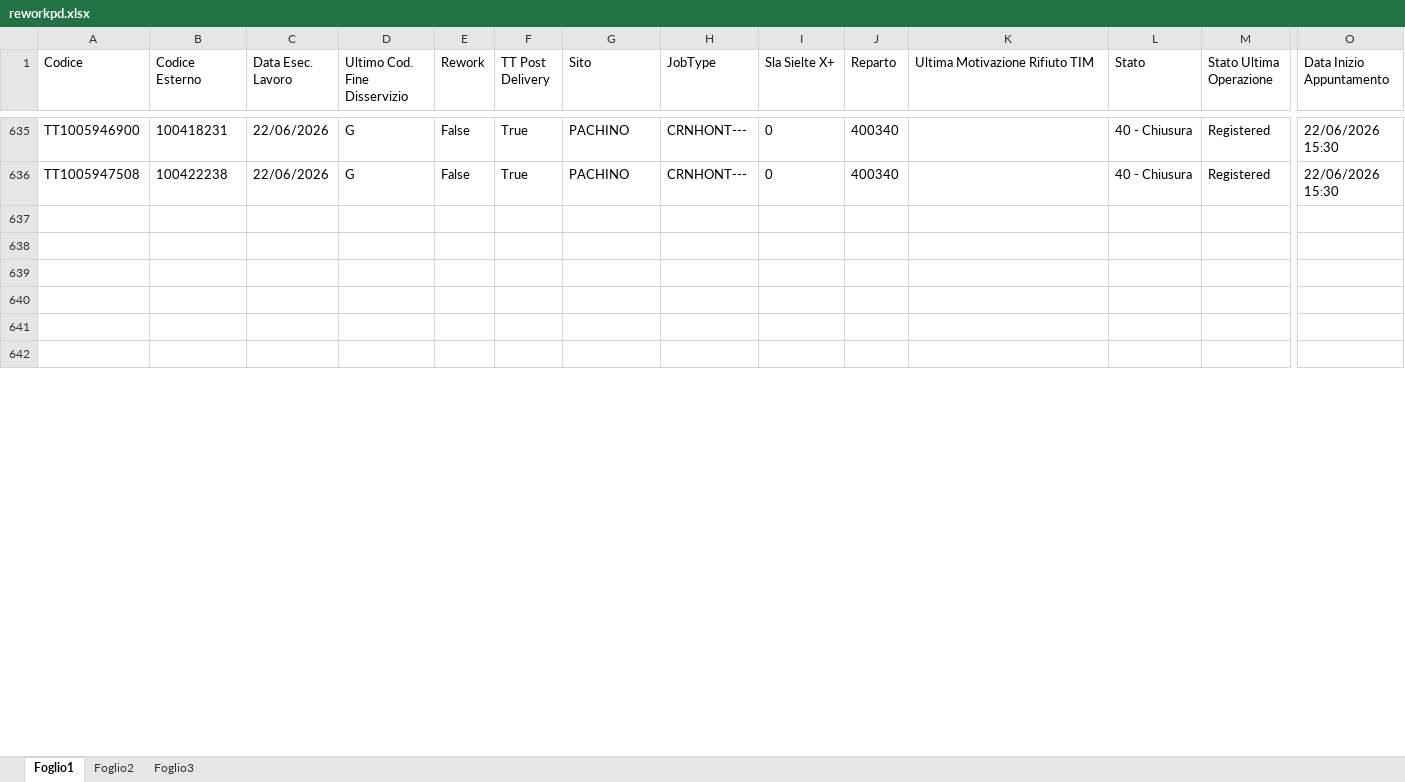
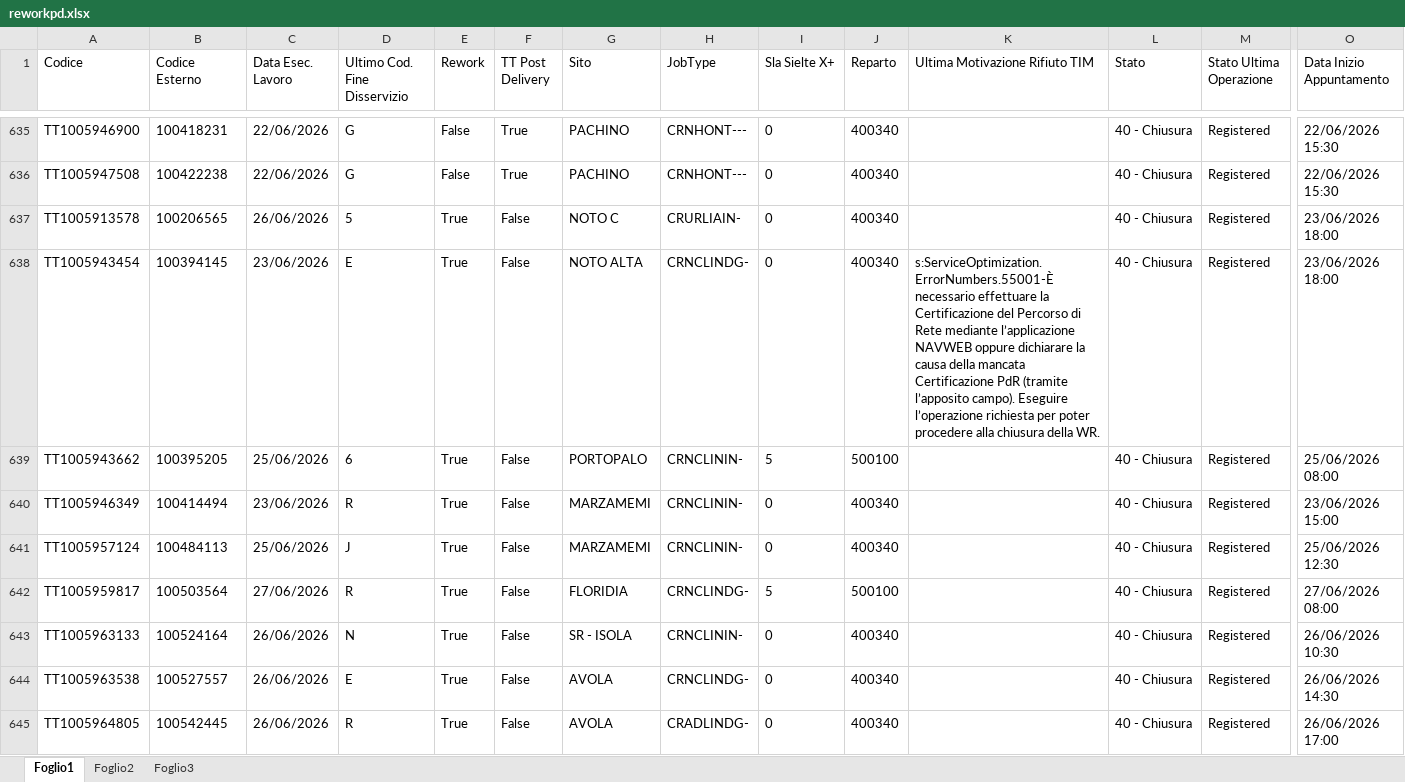
Before and after one commit to lbianco11197/Avanzamento-Impulsiva-v2, an Excel workbook: reworkpd.xlsx, sheet Foglio1, drawn as a sheet; only a part is shown, gaps mark what is left out; the shorter side is filled out with more unchanged rows; values as stored, in another font and other column widths than the file's, no borders; conditional formats not drawn; rows hold the shown columns only; the diff covers the shown part only; the diff names each change by its address in the sheet, - before the commit and + after, or states it on an @@ line.

Commit message:
Aggiornato reworkpd.xlsx da lbianco via Streamlit

```diff
--- a/reworkpd.xlsx (sheet Foglio1)
+++ b/reworkpd.xlsx (sheet Foglio1)
+row 637: TT1005913578 | 100206565 | 26/06/2026 | 5 | True | False | NOTO C | CRURLIAIN- | 0 | 400340 |  | 40 - Chiusura | Registered | 23/06/2026 18:00
+row 638: TT1005943454 | 100394145 | 23/06/2026 | E | True | False | NOTO ALTA | CRNCLINDG- | 0 | 400340 | s:ServiceOptimization.ErrorNumbers.55001-È necessario effettuare la Certificazione del Percorso di Rete mediante l’applicazione NAVWEB oppure dichiarare la causa della mancata Certificazione PdR (tramite l’apposito campo). Eseguire l’operazione richiesta per poter procedere alla chiusura della WR. | 40 - Chiusura | Registered | 23/06/2026 18:00
+row 639: TT1005943662 | 100395205 | 25/06/2026 | 6 | True | False | PORTOPALO | CRNCLININ- | 5 | 500100 |  | 40 - Chiusura | Registered | 25/06/2026 08:00
+row 640: TT1005946349 | 100414494 | 23/06/2026 | R | True | False | MARZAMEMI | CRNCLININ- | 0 | 400340 |  | 40 - Chiusura | Registered | 23/06/2026 15:00
+row 641: TT1005957124 | 100484113 | 25/06/2026 | J | True | False | MARZAMEMI | CRNCLININ- | 0 | 400340 |  | 40 - Chiusura | Registered | 25/06/2026 12:30
+row 642: TT1005959817 | 100503564 | 27/06/2026 | R | True | False | FLORIDIA | CRNCLINDG- | 5 | 500100 |  | 40 - Chiusura | Registered | 27/06/2026 08:00
+row 643: TT1005963133 | 100524164 | 26/06/2026 | N | True | False | SR - ISOLA | CRNCLININ- | 0 | 400340 |  | 40 - Chiusura | Registered | 26/06/2026 10:30
+row 644: TT1005963538 | 100527557 | 26/06/2026 | E | True | False | AVOLA | CRNCLINDG- | 0 | 400340 |  | 40 - Chiusura | Registered | 26/06/2026 14:30
+row 645: TT1005964805 | 100542445 | 26/06/2026 | R | True | False | AVOLA | CRADLINDG- | 0 | 400340 |  | 40 - Chiusura | Registered | 26/06/2026 17:00
```
Also changed, not shown: 16 added rows and 1 edited cell elsewhere in this sheet, hidden cells.
